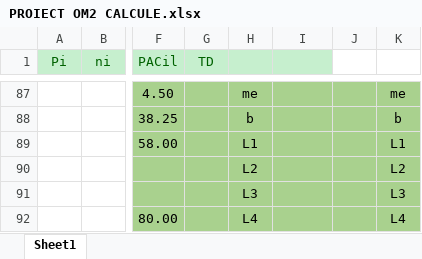
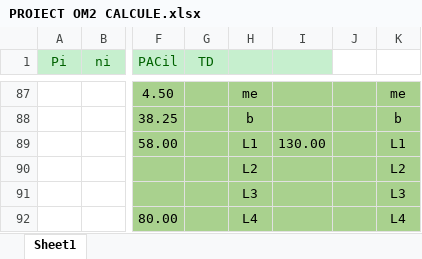
Before and after one commit to BordeanAlexandru/Reductor-Conico-Cilindric, an Excel workbook: PROIECT OM2 CALCULE.xlsx, sheet Sheet1, drawn as a sheet; only a part is shown, gaps mark what is left out; values as stored, in another font and other column widths than the file's, no borders; charts and pictures not drawn; the diff names each change by its address in the sheet, - before the commit and + after, or states it on an @@ line.

```diff
--- a/PROIECT OM2 CALCULE.xlsx (sheet Sheet1)
+++ b/PROIECT OM2 CALCULE.xlsx (sheet Sheet1)
-I89: (empty)
+I89: 130.00
```
Also changed, not shown: 1 other file.
